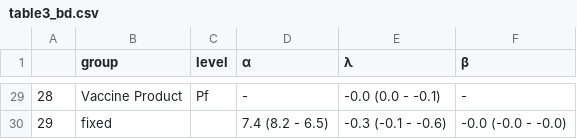
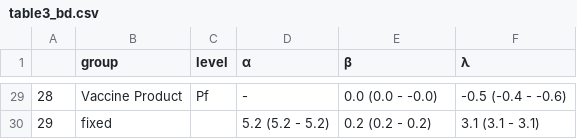
Before and after one commit to EAVE-II/data-harmonisation-exemplar-analysis, a CSV file: table3_bd.csv, drawn as a sheet; only a part is shown, gaps mark what is left out; the diff covers the shown part only.

```diff
--- a/table3_bd.csv
+++ b/table3_bd.csv
@@ -1 +1 @@
-"","group","level","α","λ","β"
+"","group","level","α","β","λ"
@@ -29,2 +29,2 @@
-"28","Vaccine Product","Pf","-","-0.0 (0.0 - -0.1)","-"
-"29","fixed","","7.4 (8.2 - 6.5)","-0.3 (-0.1 - -0.6)","-0.0 (-0.0 - -0.0)"
+"28","Vaccine Product","Pf","-","0.0 (0.0 - -0.0)","-0.5 (-0.4 - -0.6)"
+"29","fixed","","5.2 (5.2 - 5.2)","0.2 (0.2 - 0.2)","3.1 (3.1 - 3.1)"
```
Also changed, not shown: 29 edited cells elsewhere in this file, 1 other file.
